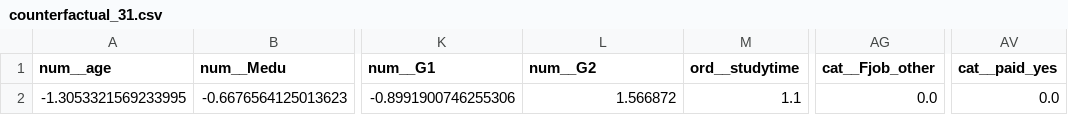
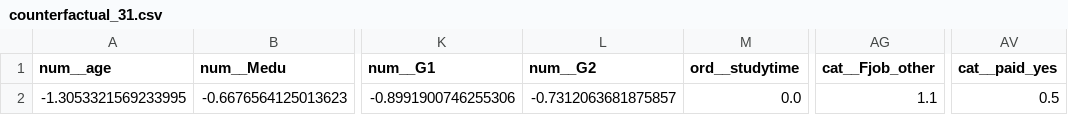
Before and after one commit to MustafaHameed/GUIDE, a CSV file: reports/counterfactual_31.csv, drawn as a sheet; only a part is shown, gaps mark what is left out; the diff names each change by its address in the sheet, - before the commit and + after, or states it on an @@ line.

```diff
--- a/reports/counterfactual_31.csv
+++ b/reports/counterfactual_31.csv
-L2 (num__G2): 1.566872
+L2 (num__G2): -0.7312063681875857
-M2 (ord__studytime): 1.1
+M2 (ord__studytime): 0.0
-AG2 (cat__Fjob_other): 0.0
+AG2 (cat__Fjob_other): 1.1
-AV2 (cat__paid_yes): 0.0
+AV2 (cat__paid_yes): 0.5
```
Also changed, not shown: reports/counterfactual_37.csv, reports/counterfactual_39.csv, 14 other files.
